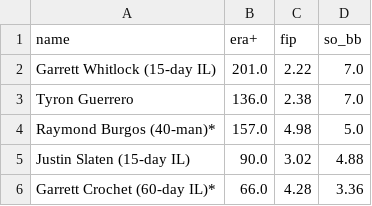
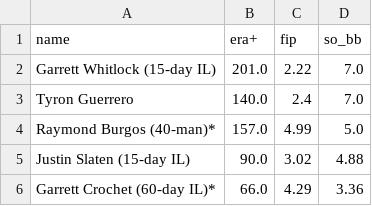
Before and after one commit to sogrady/redsox-bot, a CSV file: data/pitching/redsox_pitching_top_kbb_relievers.csv, drawn as a sheet.

```diff
--- a/data/pitching/redsox_pitching_top_kbb_relievers.csv
+++ b/data/pitching/redsox_pitching_top_kbb_relievers.csv
@@ -2,5 +2,5 @@ name,era+,fip,so_bb
 Garrett Whitlock (15-day IL),201.0,2.22,7.0
-Tyron Guerrero,136.0,2.38,7.0
-Raymond Burgos (40-man)*,157.0,4.98,5.0
+Tyron Guerrero,140.0,2.4,7.0
+Raymond Burgos (40-man)*,157.0,4.99,5.0
 Justin Slaten (15-day IL),90.0,3.02,4.88
-Garrett Crochet (60-day IL)*,66.0,4.28,3.36
+Garrett Crochet (60-day IL)*,66.0,4.29,3.36
```
Also changed, not shown: data/pitching/redsox_pitching_totals_current.csv, data/standings/redsox_standings_1901_present_optimized.csv, 30 other files.
